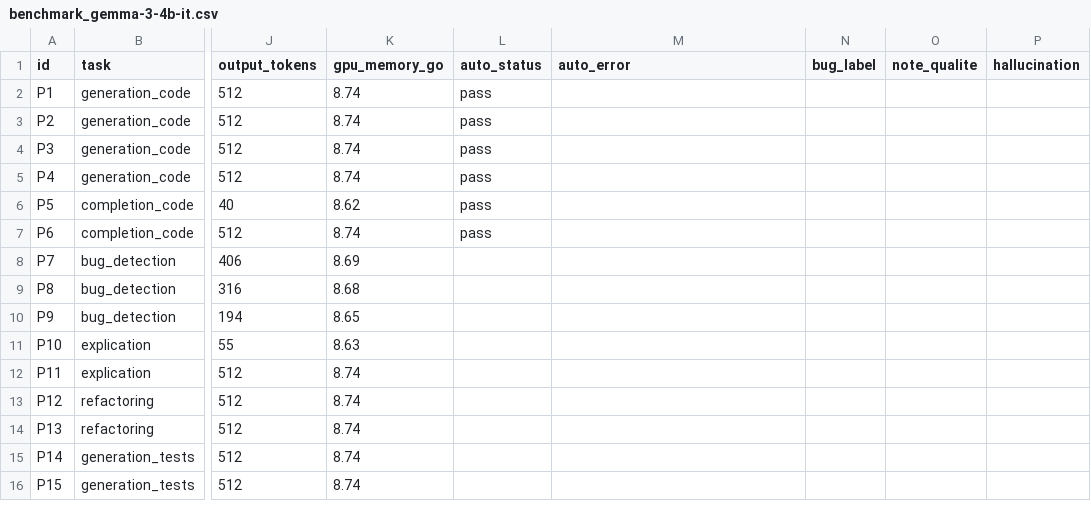
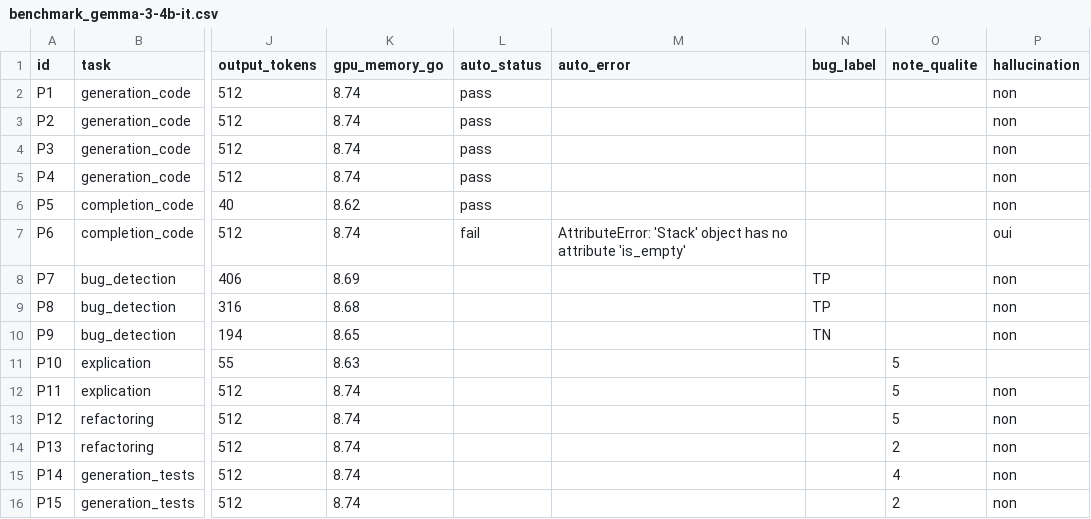
Before and after one commit to FatiAllali123/SLM-Software-Engineering, a CSV file: benchmarking/results/benchmark_gemma-3-4b-it.csv, drawn as a sheet; only a part is shown, gaps mark what is left out; the diff names each change by its address in the sheet, - before the commit and + after, or states it on an @@ line.

Commit message:
add notation manually to the csv results

```diff
--- a/benchmarking/results/benchmark_gemma-3-4b-it.csv
+++ b/benchmarking/results/benchmark_gemma-3-4b-it.csv
-P2:P6 (hallucination): (empty)
+P2:P6 (hallucination): non
-L7 (auto_status): pass
+L7 (auto_status): fail
-M7 (auto_error): (empty)
+M7 (auto_error): AttributeError: 'Stack' object has no attribute 'is_empty'
-P7 (hallucination): (empty)
+P7 (hallucination): oui
-N8:N9 (bug_label): (empty)
+N8:N9 (bug_label): TP
-P8:P10 (hallucination): (empty)
+P8:P10 (hallucination): non
-N10 (bug_label): (empty)
+N10 (bug_label): TN
-O11:O13 (note_qualite): (empty)
+O11:O13 (note_qualite): 5
-P12:P16 (hallucination): (empty)
+P12:P16 (hallucination): non
-O14 (note_qualite): (empty)
+O14 (note_qualite): 2
-O15 (note_qualite): (empty)
+O15 (note_qualite): 4
-O16 (note_qualite): (empty)
+O16 (note_qualite): 2
```
